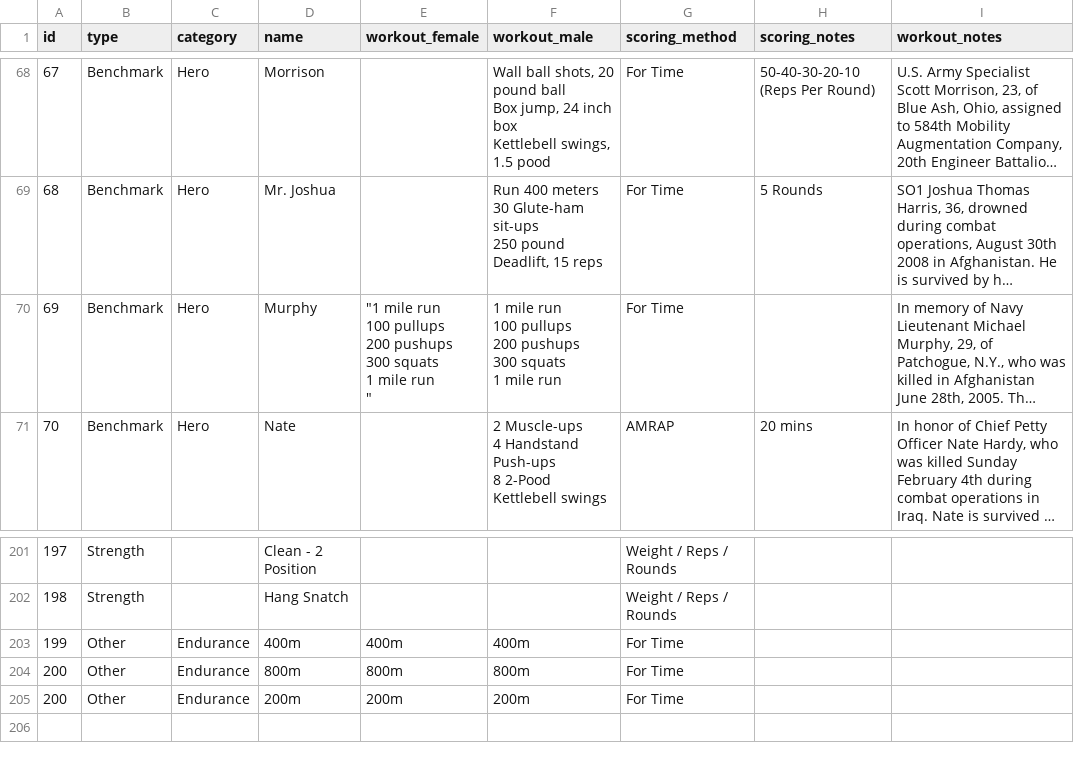
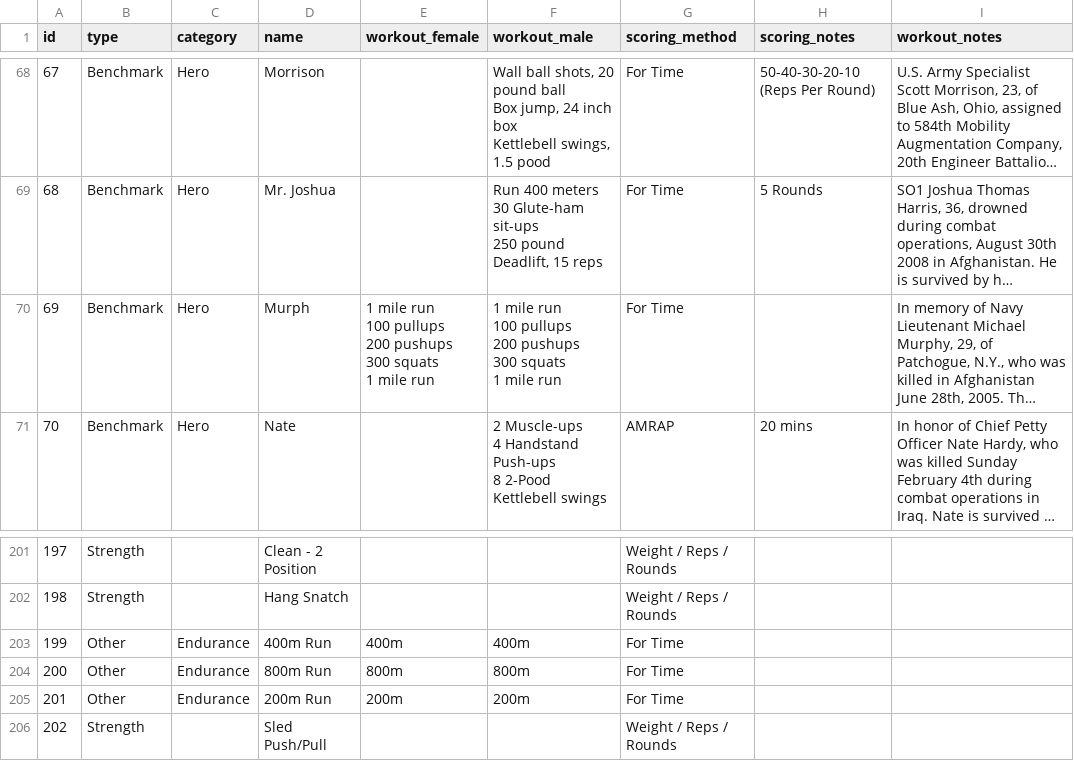
Before and after one commit to mdebranski/Superfit, a CSV file: db/wods.csv, drawn as a sheet; only a part is shown, gaps mark what is left out; long unchanged cells end in …; ↵ is a line break in a cell; the diff names each change by its address in the sheet, - before the commit and + after, or states it on an @@ line.

```diff
--- a/db/wods.csv
+++ b/db/wods.csv
-D70 (name): Murphy
+D70 (name): Murph
-E70 (workout_female): "1 mile run ↵ 100 pullups ↵ 200 pushups ↵ 300 squats ↵ 1 mile run ↵ "
+E70 (workout_female): 1 mile run ↵ 100 pullups ↵ 200 pushups ↵ 300 squats ↵ 1 mile run
-D203 (name): 400m
+D203 (name): 400m Run
-D204 (name): 800m
+D204 (name): 800m Run
-A205 (id): 200
+A205 (id): 201
-D205 (name): 200m
+D205 (name): 200m Run
+row 206: 202 | Strength |  | Sled Push/Pull |  |  | Weight / Reps / Rounds
```
Also changed, not shown: 14 other files.
